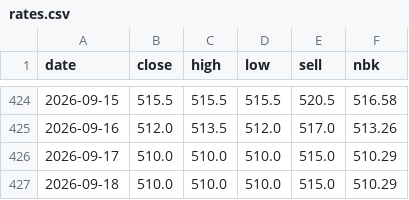
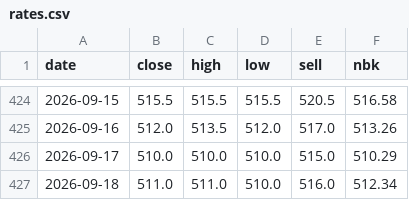
Before and after one commit to saiganym/eur-kzt-watch, a CSV file: data/rates.csv, drawn as a sheet; only a part is shown, gaps mark what is left out.

```diff
--- a/data/rates.csv
+++ b/data/rates.csv
@@ -426,2 +426,2 @@ date,close,high,low,sell,nbk
 2026-09-17,510.0,510.0,510.0,515.0,510.29
-2026-09-18,510.0,510.0,510.0,515.0,510.29
+2026-09-18,511.0,511.0,510.0,516.0,512.34
```
Also changed, not shown: 3 other files.
